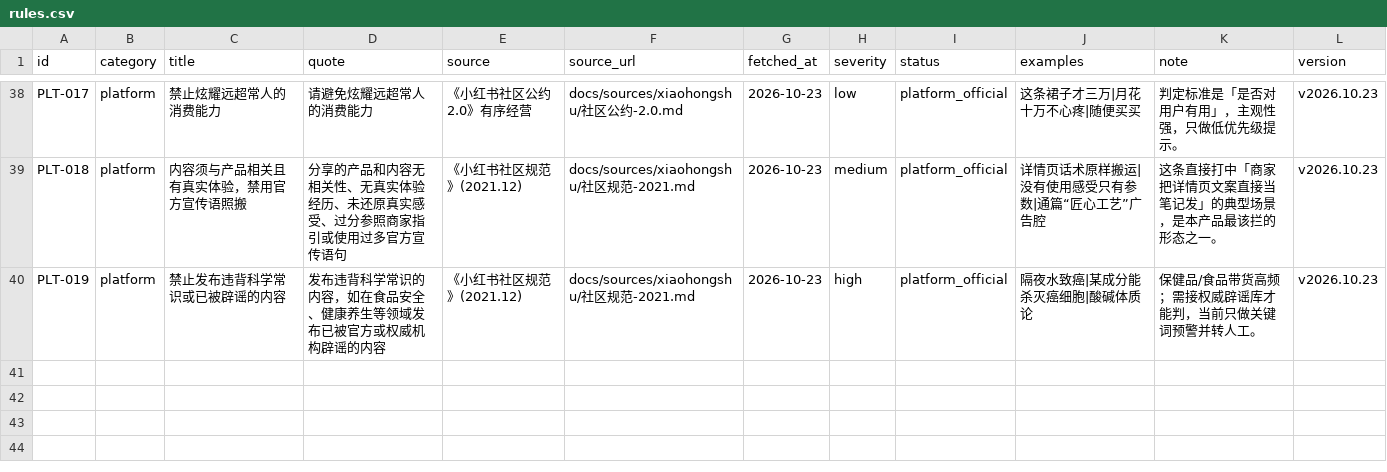
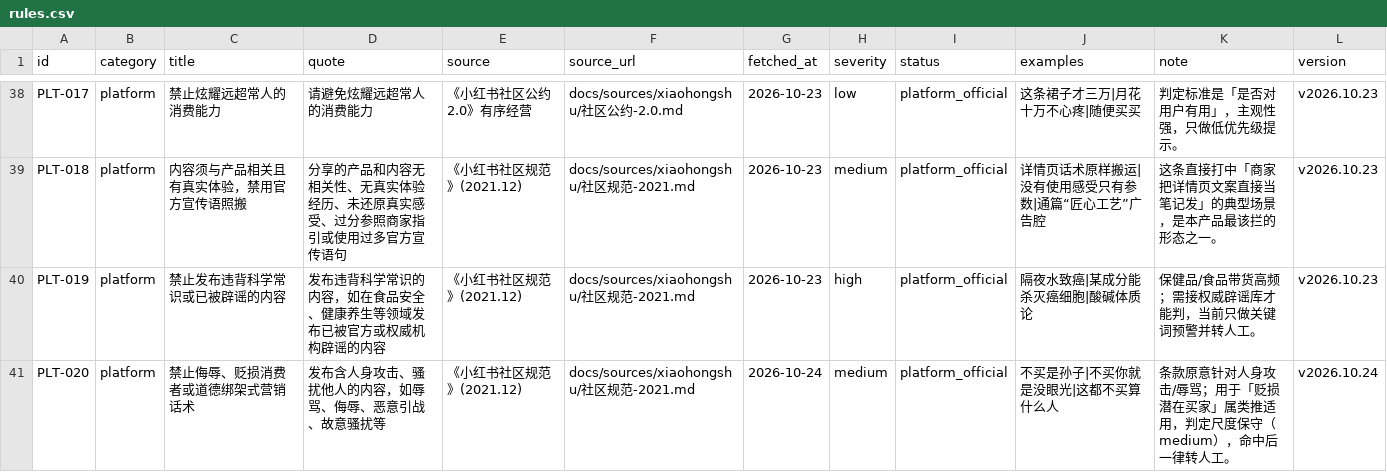
Before and after one commit to Yixin717/content-guard, a CSV file: rules.csv, drawn as a sheet; only a part is shown, gaps mark what is left out; the diff names each change by its address in the sheet, - before the commit and + after, or states it on an @@ line.

```diff
--- a/rules.csv
+++ b/rules.csv
+row 41: PLT-020 | platform | 禁止侮辱、贬损消费者或道德绑架式营销话术 | 发布含人身攻击、骚扰他人的内容，如辱骂、侮辱、恶意引战、故意骚扰等 | 《小红书社区规范》(2021.12) | docs/sources/xiaohongshu/社区规范-2021.md | 2026-10-24 | medium | platform_official | 不买是孙子|不买你就是没眼光|这都不买算什么人 | 条款原意针对人身攻击/辱骂；用于「贬损潜在买家」属类推适用，判定尺度保守（medium），命中后一律转人工。 | v2026.10.24
```
Also changed, not shown: 6 other files.
